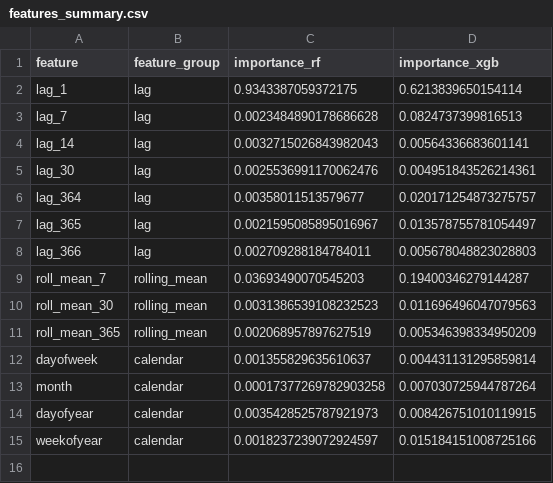
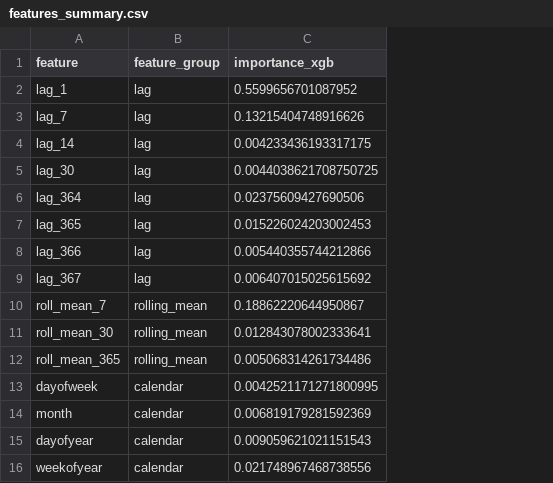
Before and after one commit to marck404/curso_series_tiempo, a CSV file: results/features_summary.csv, drawn as a sheet; removed rows and columns are numbered as before the commit, all else as after; the diff names each change by its address in the sheet, - before the commit and + after, or states it on an @@ line.

```diff
--- a/results/features_summary.csv
+++ b/results/features_summary.csv
-column C (importance_rf), rows 2-15: 0.9343387059372175 | 0.0023484890178686628 | 0.0032715026843982043 | 0.0025536991170062476 | 0.00358011513579677 | 0.0021595085895016967 | 0.002709288184784011 | 0.03693490070545203 | 0.0031386539108232523 | 0.002068957897627519 | 0.001355829635610637 | 0.00017377269782903258 | 0.0035428525787921973 | 0.0018237239072924597
-C2 (importance_xgb): 0.6213839650154114
+C2 (importance_xgb): 0.5599656701087952
-C3 (importance_xgb): 0.0824737399816513
+C3 (importance_xgb): 0.13215404748916626
-C4 (importance_xgb): 0.00564336683601141
+C4 (importance_xgb): 0.004233436193317175
-C5 (importance_xgb): 0.004951843526214361
+C5 (importance_xgb): 0.0044038621708750725
-C6 (importance_xgb): 0.020171254873275757
+C6 (importance_xgb): 0.02375609427690506
-C7 (importance_xgb): 0.013578755781054497
+C7 (importance_xgb): 0.015226024203002453
-C8 (importance_xgb): 0.005678048823028803
+C8 (importance_xgb): 0.005440355744212866
+row 9: lag_367 | lag | 0.006407015025615692
-C10 (importance_xgb): 0.19400346279144287
+C10 (importance_xgb): 0.18862220644950867
-C11 (importance_xgb): 0.011696496047079563
+C11 (importance_xgb): 0.012843078002333641
-C12 (importance_xgb): 0.005346398334950209
+C12 (importance_xgb): 0.005068314261734486
-C13 (importance_xgb): 0.004431131295859814
+C13 (importance_xgb): 0.0042521171271800995
-C14 (importance_xgb): 0.007030725944787264
+C14 (importance_xgb): 0.006819179281592369
-C15 (importance_xgb): 0.008426751010119915
+C15 (importance_xgb): 0.009059621021151543
-C16 (importance_xgb): 0.015184151008725166
+C16 (importance_xgb): 0.021748967468738556
```
Also changed, not shown: results/predictions_xgb.csv, 3 other files.
